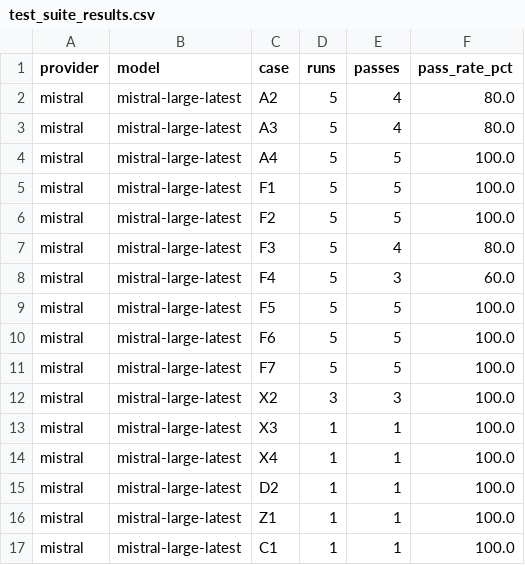
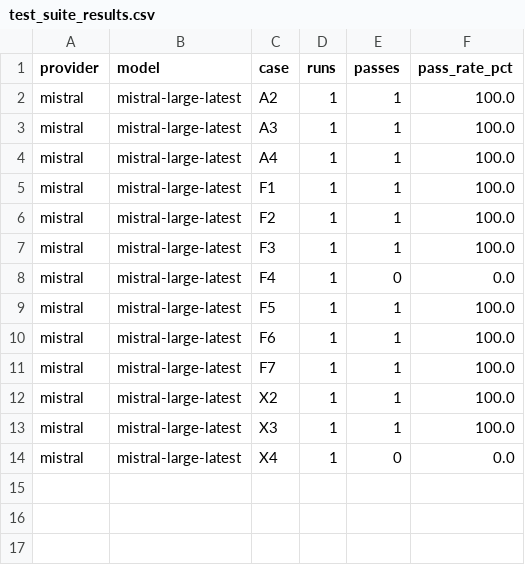
Before and after one commit to isearchxsolve/god_ai, a CSV file: convergence_framework/ConvergenceFramework_ALL/test_suite_results.csv, drawn as a sheet.

```diff
--- a/convergence_framework/ConvergenceFramework_ALL/test_suite_results.csv
+++ b/convergence_framework/ConvergenceFramework_ALL/test_suite_results.csv
@@ -1,17 +1,14 @@
 provider,model,case,runs,passes,pass_rate_pct
-mistral,mistral-large-latest,A2,5,4,80.0
-mistral,mistral-large-latest,A3,5,4,80.0
-mistral,mistral-large-latest,A4,5,5,100.0
-mistral,mistral-large-latest,F1,5,5,100.0
-mistral,mistral-large-latest,F2,5,5,100.0
-mistral,mistral-large-latest,F3,5,4,80.0
-mistral,mistral-large-latest,F4,5,3,60.0
-mistral,mistral-large-latest,F5,5,5,100.0
-mistral,mistral-large-latest,F6,5,5,100.0
-mistral,mistral-large-latest,F7,5,5,100.0
-mistral,mistral-large-latest,X2,3,3,100.0
+mistral,mistral-large-latest,A2,1,1,100.0
+mistral,mistral-large-latest,A3,1,1,100.0
+mistral,mistral-large-latest,A4,1,1,100.0
+mistral,mistral-large-latest,F1,1,1,100.0
+mistral,mistral-large-latest,F2,1,1,100.0
+mistral,mistral-large-latest,F3,1,1,100.0
+mistral,mistral-large-latest,F4,1,0,0.0
+mistral,mistral-large-latest,F5,1,1,100.0
+mistral,mistral-large-latest,F6,1,1,100.0
+mistral,mistral-large-latest,F7,1,1,100.0
+mistral,mistral-large-latest,X2,1,1,100.0
 mistral,mistral-large-latest,X3,1,1,100.0
-mistral,mistral-large-latest,X4,1,1,100.0
-mistral,mistral-large-latest,D2,1,1,100.0
-mistral,mistral-large-latest,Z1,1,1,100.0
-mistral,mistral-large-latest,C1,1,1,100.0
+mistral,mistral-large-latest,X4,1,0,0.0
```
Also changed, not shown: 11 other files.
